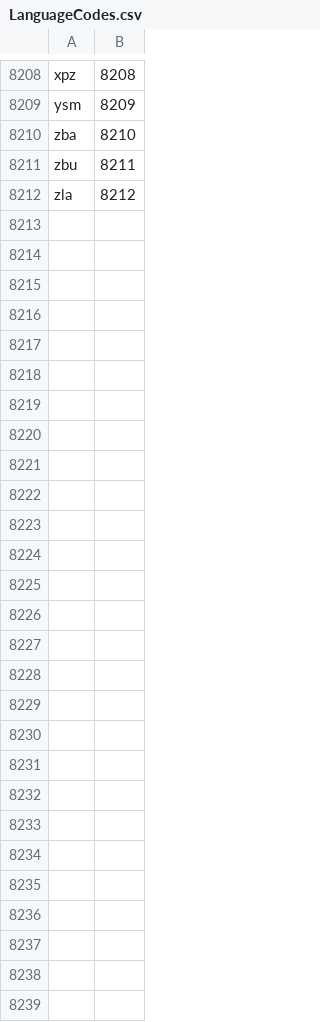
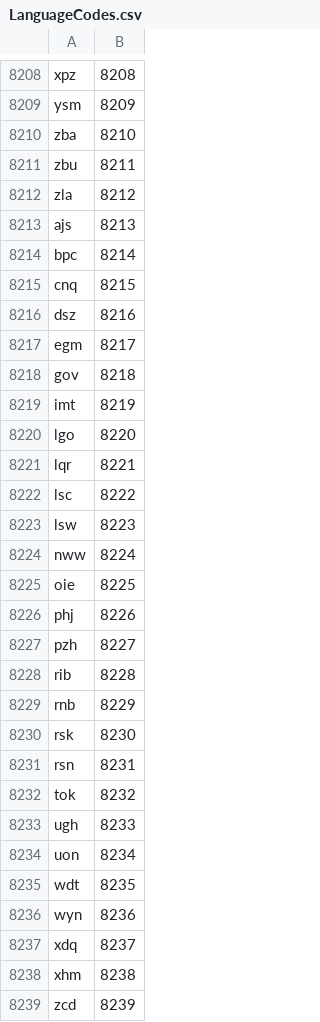
Before and after one commit to ExM/NLanguageTag, a CSV file: DataSources/LanguageCodes.csv, drawn as a sheet; only a part is shown, gaps mark what is left out.

Commit message:
update language subtag registry from 2021-05-11 to 2022-03-02 revision

```diff
--- a/DataSources/LanguageCodes.csv
+++ b/DataSources/LanguageCodes.csv
@@ -8212 +8212,28 @@ zbu,8211
 zla,8212
+ajs,8213
+bpc,8214
+cnq,8215
+dsz,8216
+egm,8217
+gov,8218
+imt,8219
+lgo,8220
+lqr,8221
+lsc,8222
+lsw,8223
+nww,8224
+oie,8225
+phj,8226
+pzh,8227
+rib,8228
+rnb,8229
+rsk,8230
+rsn,8231
+tok,8232
+ugh,8233
+uon,8234
+wdt,8235
+wyn,8236
+xdq,8237
+xhm,8238
+zcd,8239
```
Also changed, not shown: DataSources/ScriptCodes.csv, DataSources/VariantCodes.csv, 18 other files.
